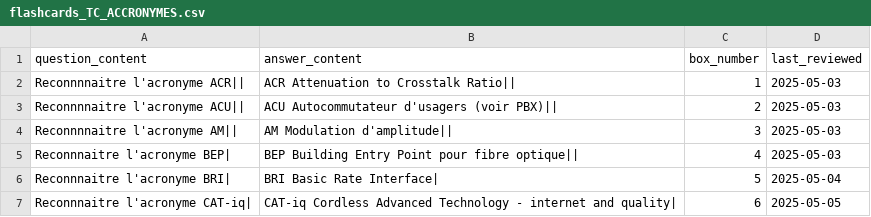
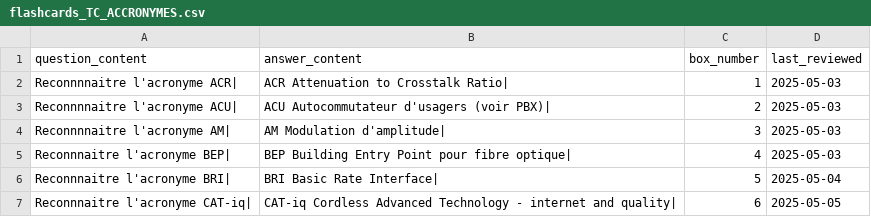
Before and after one commit to leithd1/cfcrevision, a CSV file: docs/flashcards_TC_ACCRONYMES.csv, drawn as a sheet; only a part is shown.

```diff
--- a/docs/flashcards_TC_ACCRONYMES.csv
+++ b/docs/flashcards_TC_ACCRONYMES.csv
@@ -1,6 +1,6 @@
 question_content,answer_content,box_number,last_reviewed
- "Reconnnnaitre l'acronyme ACR||","ACR Attenuation to Crosstalk Ratio||",1,2025-05-03
- "Reconnnnaitre l'acronyme ACU||","ACU Autocommutateur d'usagers (voir PBX)||",2,2025-05-03
- "Reconnnnaitre l'acronyme AM||","AM Modulation d'amplitude||",3,2025-05-03
- "Reconnnaitre l'acronyme BEP|","BEP Building Entry Point pour fibre optique||",4,2025-05-03
+ "Reconnnnaitre l'acronyme ACR|","ACR Attenuation to Crosstalk Ratio|",1,2025-05-03
+ "Reconnnnaitre l'acronyme ACU|","ACU Autocommutateur d'usagers (voir PBX)|",2,2025-05-03
+ "Reconnnnaitre l'acronyme AM|","AM Modulation d'amplitude|",3,2025-05-03
+ "Reconnnaitre l'acronyme BEP|","BEP Building Entry Point pour fibre optique|",4,2025-05-03
  "Reconnnaitre l'acronyme BRI|","BRI Basic Rate Interface|",5,2025-05-04
```
Also changed, not shown: docs/flashcards2.csv, 1 other file.
